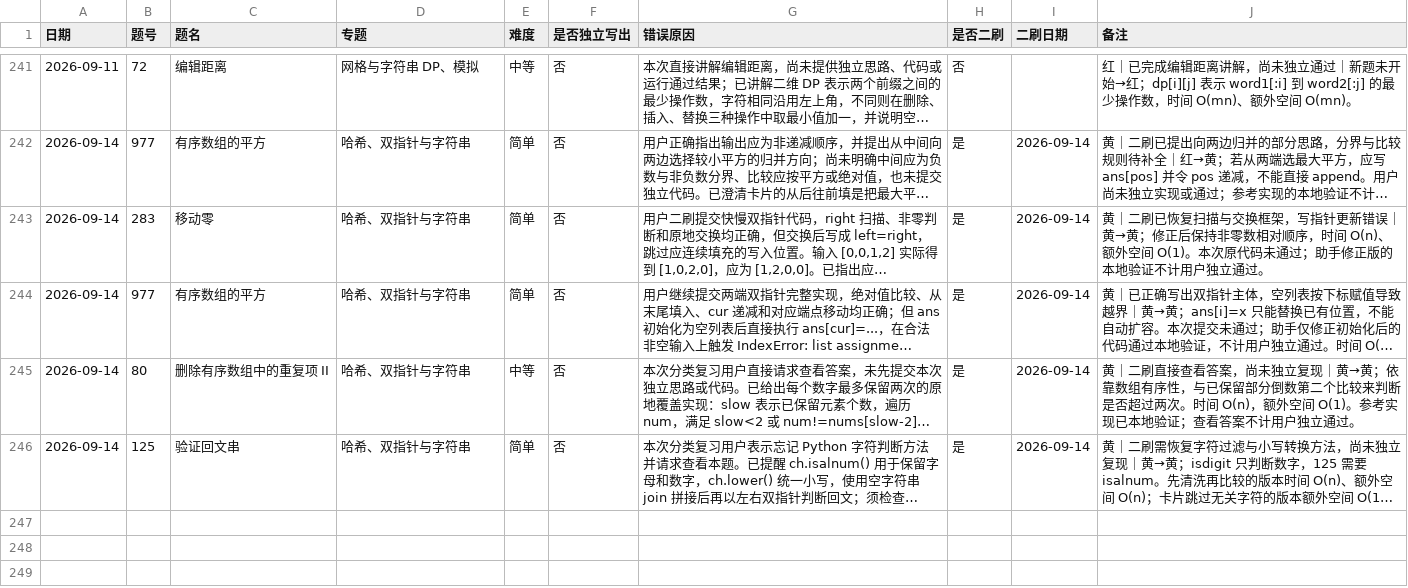
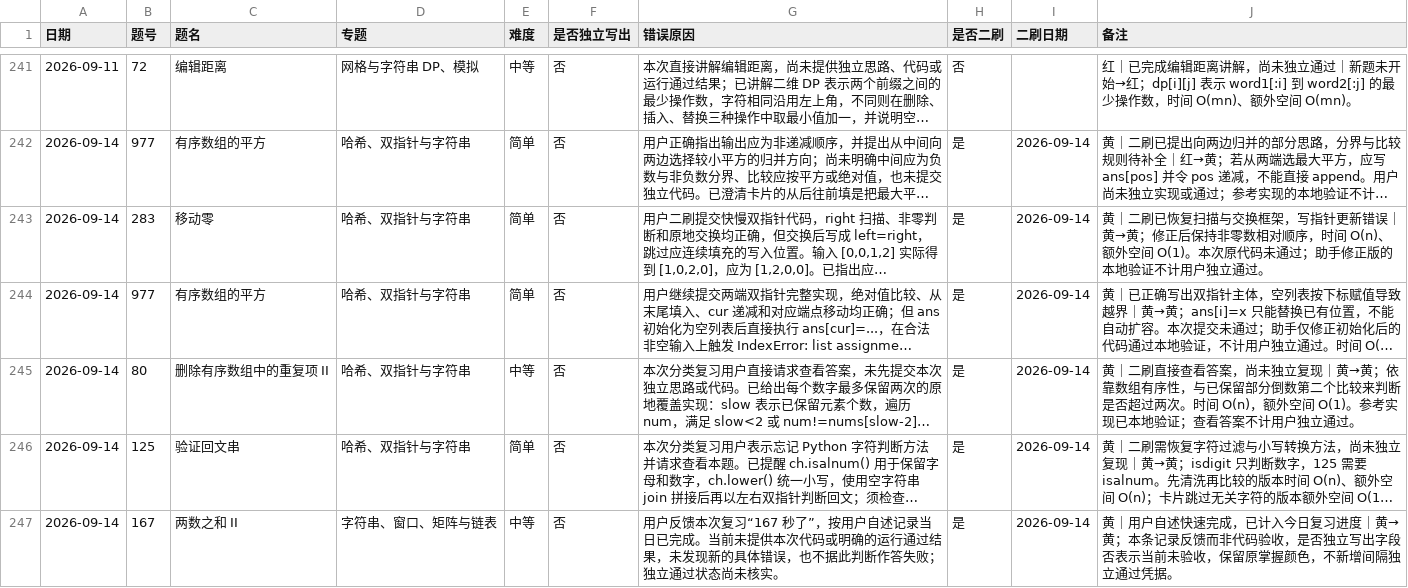
Before and after one commit to JamesLJ2001/find-work, a CSV file: leetcode/progress.csv, drawn as a sheet; only a part is shown, gaps mark what is left out; long unchanged cells end in …; the diff names each change by its address in the sheet, - before the commit and + after, or states it on an @@ line.

```diff
--- a/leetcode/progress.csv
+++ b/leetcode/progress.csv
+row 247: 2026-09-14 | 167 | 两数之和 II | 字符串、窗口、矩阵与链表 | 中等 | 否 | 用户反馈本次复习“167 秒了”，按用户自述记录当日已完成。当前未提供本次代码或明确的运行通过结果，未发现新的具体错误，也不据此判断作答失败；独立通过状态尚未核实。 | 是 | 2026-09-14 | 黄｜用户自述快速完成，已计入今日复习进度｜黄→黄；本条记录反馈而非代码验收，是否独立写出字段否表示当前未验收，保留原掌握颜色，不新增间隔独立通过凭据。
```
Also changed, not shown: 3 other files.
